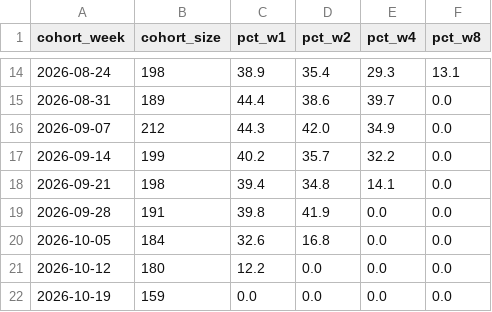
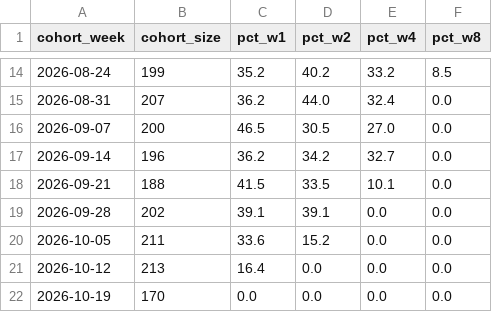
Before and after one commit to gitaakash28/firstclub-retention-teardown, a CSV file: day1_sql/sample_output/01_weekly_cohort_retention.csv, drawn as a sheet; only a part is shown, gaps mark what is left out; the diff covers the shown part only.

```diff
--- a/day1_sql/sample_output/01_weekly_cohort_retention.csv
+++ b/day1_sql/sample_output/01_weekly_cohort_retention.csv
@@ -14,9 +14,9 @@ cohort_week,cohort_size,pct_w1,pct_w2,pct_w4,pct_w8
-2026-08-24,198,38.9,35.4,29.3,13.1
-2026-08-31,189,44.4,38.6,39.7,0.0
-2026-09-07,212,44.3,42.0,34.9,0.0
-2026-09-14,199,40.2,35.7,32.2,0.0
-2026-09-21,198,39.4,34.8,14.1,0.0
-2026-09-28,191,39.8,41.9,0.0,0.0
-2026-10-05,184,32.6,16.8,0.0,0.0
-2026-10-12,180,12.2,0.0,0.0,0.0
-2026-10-19,159,0.0,0.0,0.0,0.0
+2026-08-24,199,35.2,40.2,33.2,8.5
+2026-08-31,207,36.2,44.0,32.4,0.0
+2026-09-07,200,46.5,30.5,27.0,0.0
+2026-09-14,196,36.2,34.2,32.7,0.0
+2026-09-21,188,41.5,33.5,10.1,0.0
+2026-09-28,202,39.1,39.1,0.0,0.0
+2026-10-05,211,33.6,15.2,0.0,0.0
+2026-10-12,213,16.4,0.0,0.0,0.0
+2026-10-19,170,0.0,0.0,0.0,0.0
```
Also changed, not shown: 60 edited cells elsewhere in this file, day1_sql/sample_output/04_issue_rate_by_order_number.csv, day1_sql/sample_output/06_slowdown_watchlist.csv, 18 other files.
